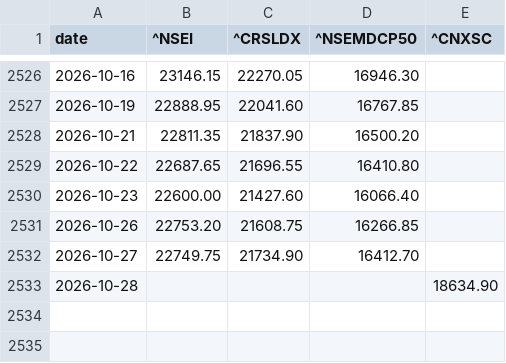
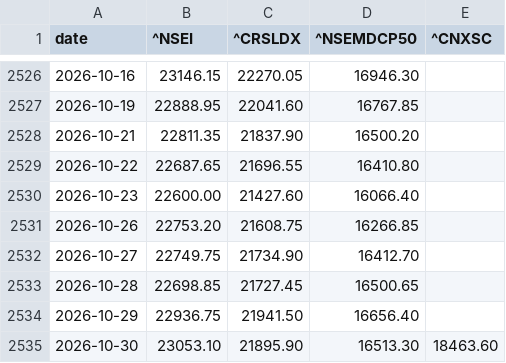
Before and after one commit to r11metoc/chartink, a CSV file: data/model/index_closes.csv, drawn as a sheet; only a part is shown, gaps mark what is left out.

```diff
--- a/data/model/index_closes.csv
+++ b/data/model/index_closes.csv
@@ -2532,2 +2532,4 @@ date,^NSEI,^CRSLDX,^NSEMDCP50,^CNXSC
 2026-10-27,22749.75,21734.90,16412.70,
-2026-10-28,,,,18634.90
+2026-10-28,22698.85,21727.45,16500.65,
+2026-10-29,22936.75,21941.50,16656.40,
+2026-10-30,23053.10,21895.90,16513.30,18463.60
```
Also changed, not shown: data/model/stock_summary.csv, data/model/trades.csv, 9 other files.
